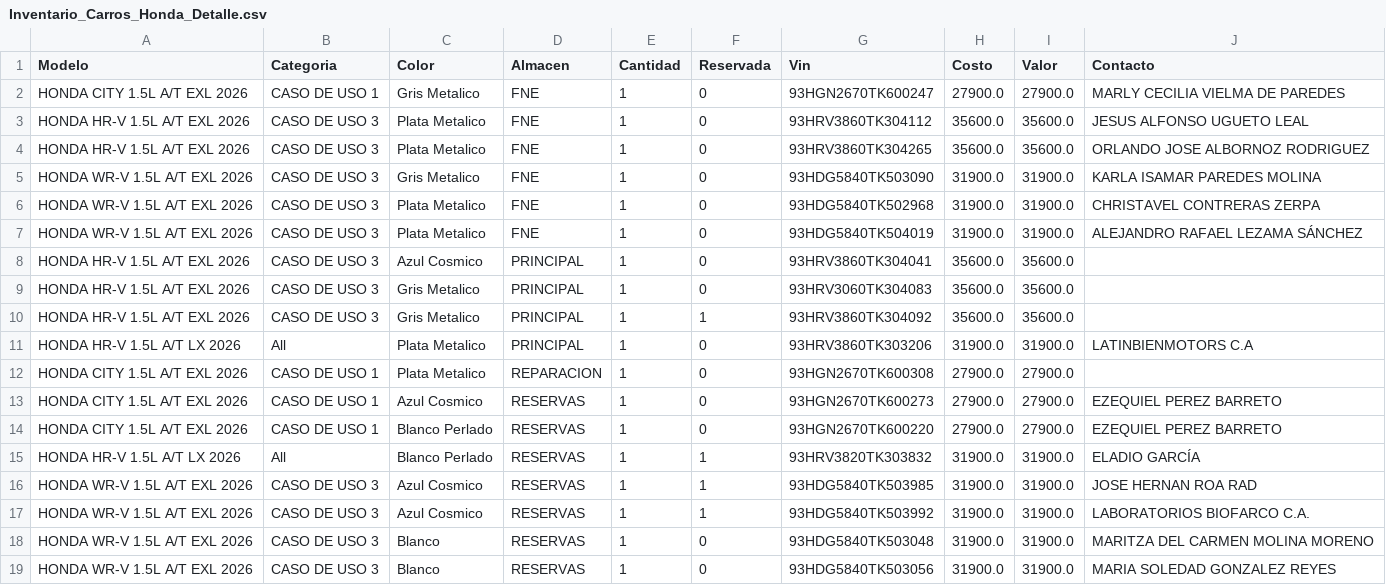
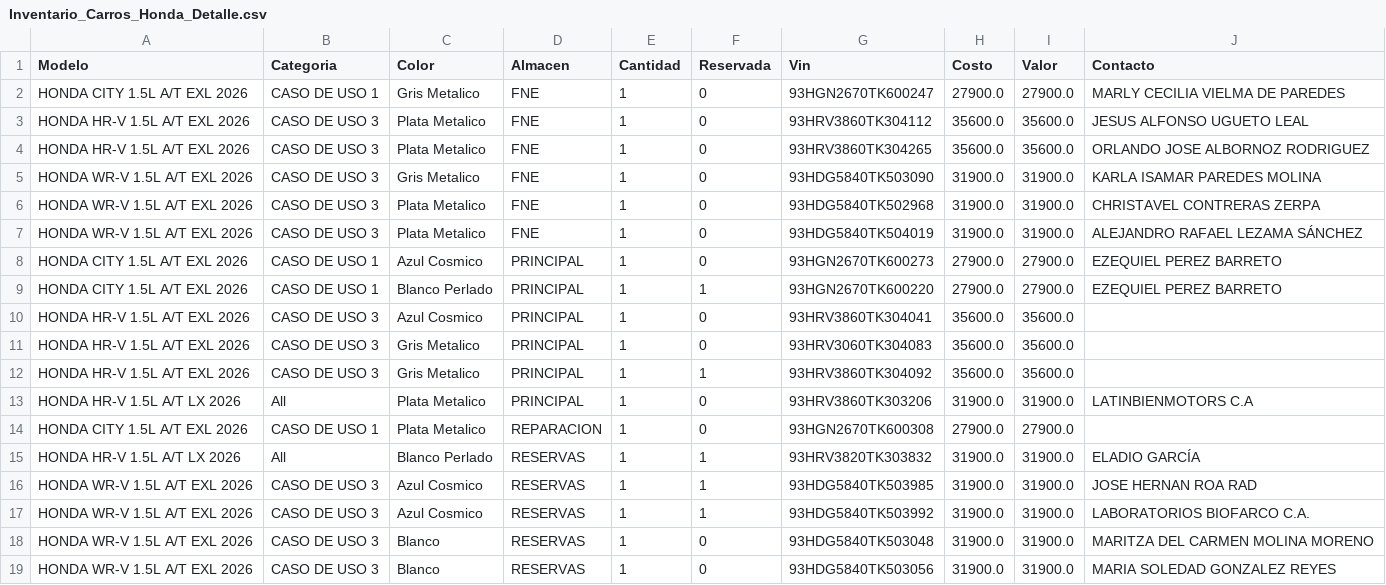
Before and after one commit to latinbienti-sys/inventariohonda, a CSV file: Inventario_Carros_Honda_Detalle.csv, drawn as a sheet.

Commit message:
Actualizacion automatica del inventario (2026-08-29 18:00 UTC)

```diff
--- a/Inventario_Carros_Honda_Detalle.csv
+++ b/Inventario_Carros_Honda_Detalle.csv
@@ -7,2 +7,4 @@ HONDA WR-V 1.5L A/T EXL 2026;CASO DE USO 3;Plata Metalico;FNE;1;0;93HDG5840TK502
 HONDA WR-V 1.5L A/T EXL 2026;CASO DE USO 3;Plata Metalico;FNE;1;0;93HDG5840TK504019;31900.0;31900.0;ALEJANDRO RAFAEL LEZAMA SÁNCHEZ
+HONDA CITY 1.5L A/T EXL 2026;CASO DE USO 1;Azul Cosmico;PRINCIPAL;1;0;93HGN2670TK600273;27900.0;27900.0;EZEQUIEL PEREZ BARRETO
+HONDA CITY 1.5L A/T EXL 2026;CASO DE USO 1;Blanco Perlado;PRINCIPAL;1;1;93HGN2670TK600220;27900.0;27900.0;EZEQUIEL PEREZ BARRETO
 HONDA HR-V 1.5L A/T EXL 2026;CASO DE USO 3;Azul Cosmico;PRINCIPAL;1;0;93HRV3860TK304041;35600.0;35600.0;
@@ -12,4 +14,2 @@ HONDA HR-V 1.5L A/T LX 2026;All;Plata Metalico;PRINCIPAL;1;0;93HRV3860TK303206;3
 HONDA CITY 1.5L A/T EXL 2026;CASO DE USO 1;Plata Metalico;REPARACION;1;0;93HGN2670TK600308;27900.0;27900.0;
-HONDA CITY 1.5L A/T EXL 2026;CASO DE USO 1;Azul Cosmico;RESERVAS;1;0;93HGN2670TK600273;27900.0;27900.0;EZEQUIEL PEREZ BARRETO
-HONDA CITY 1.5L A/T EXL 2026;CASO DE USO 1;Blanco Perlado;RESERVAS;1;0;93HGN2670TK600220;27900.0;27900.0;EZEQUIEL PEREZ BARRETO
 HONDA HR-V 1.5L A/T LX 2026;All;Blanco Perlado;RESERVAS;1;1;93HRV3820TK303832;31900.0;31900.0;ELADIO GARCÍA
```
Also changed, not shown: Inventario_Carros_Honda_Resumen.csv, 2 other files.
